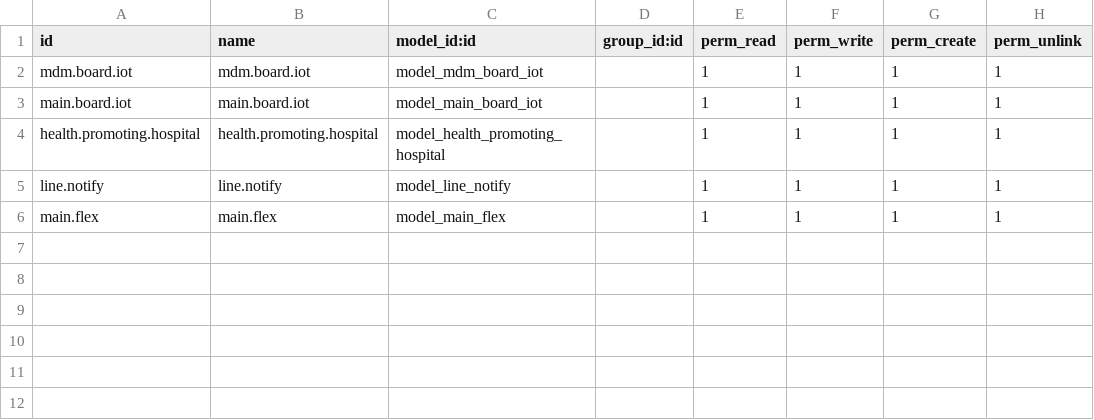
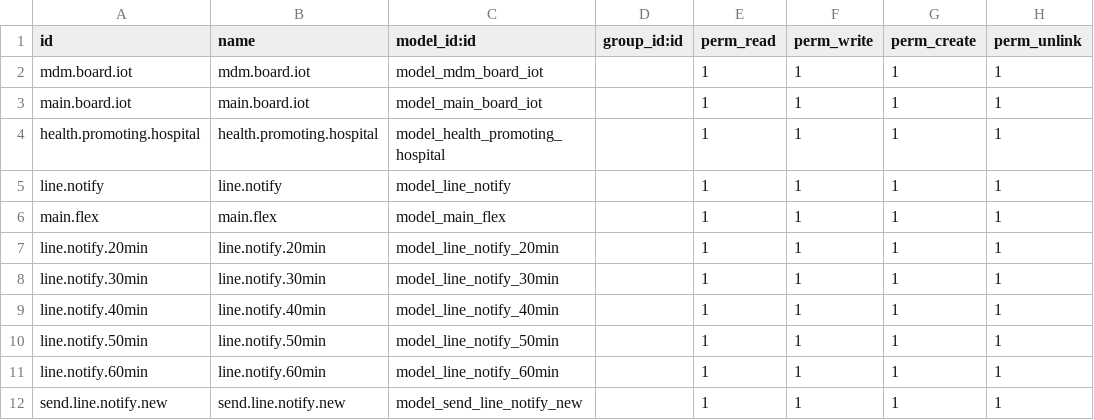
Before and after one commit to Poomsaks/e-gov-iot, a CSV file: security/ir.model.access.csv, drawn as a sheet; the diff names each change by its address in the sheet, - before the commit and + after, or states it on an @@ line.

```diff
--- a/security/ir.model.access.csv
+++ b/security/ir.model.access.csv
+row 7: line.notify.20min | line.notify.20min | model_line_notify_20min |  | 1 | 1 | 1 | 1
+row 8: line.notify.30min | line.notify.30min | model_line_notify_30min |  | 1 | 1 | 1 | 1
+row 9: line.notify.40min | line.notify.40min | model_line_notify_40min |  | 1 | 1 | 1 | 1
+row 10: line.notify.50min | line.notify.50min | model_line_notify_50min |  | 1 | 1 | 1 | 1
+row 11: line.notify.60min | line.notify.60min | model_line_notify_60min |  | 1 | 1 | 1 | 1
+row 12: send.line.notify.new | send.line.notify.new | model_send_line_notify_new |  | 1 | 1 | 1 | 1
```
Also changed, not shown: 18 other files.
